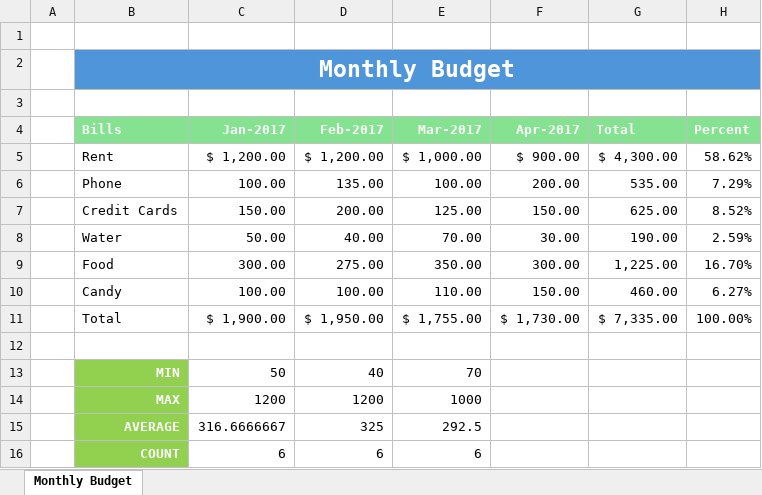
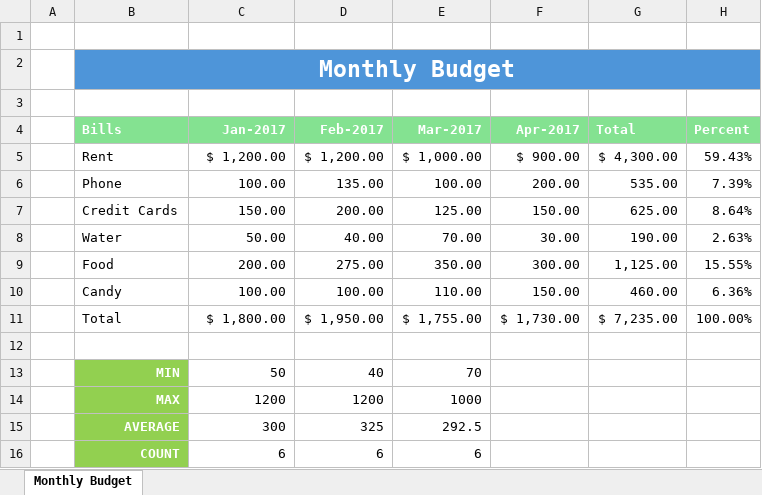
Before and after one commit to jamesacox53/MicrosoftExcelFromBeginnerToAdvanced, an Excel workbook: 06 - Formatting Data in an Excel Worksheet/MonthlyBudget.xlsx, sheet Monthly Budget, drawn as a sheet; values as stored, in another font and other column widths than the file's, no borders; conditional formats not drawn; the diff names each change by its address in the sheet, - before the commit and + after, or states it on an @@ line.

Commit message:
Completed Using Conditional Formatting

```diff
--- a/06 - Formatting Data in an Excel Worksheet/MonthlyBudget.xlsx (sheet Monthly Budget)
+++ b/06 - Formatting Data in an Excel Worksheet/MonthlyBudget.xlsx (sheet Monthly Budget)
-H5 (Percent): 58.62%
+H5 (Percent): 59.43%
-H6 (Percent): 7.29%
+H6 (Percent): 7.39%
-H7 (Percent): 8.52%
+H7 (Percent): 8.64%
-H8 (Percent): 2.59%
+H8 (Percent): 2.63%
-C9 (Jan-2017): 300.00
+C9 (Jan-2017): 200.00
-G9 (Total): 1,225.00
+G9 (Total): 1,125.00
-H9 (Percent): 16.70%
+H9 (Percent): 15.55%
-H10 (Percent): 6.27%
+H10 (Percent): 6.36%
-C11 (Jan-2017): $ 1,900.00
+C11 (Jan-2017): $ 1,800.00
-G11 (Total): $ 7,335.00
+G11 (Total): $ 7,235.00
-C15 (Jan-2017): 316.6666667
+C15 (Jan-2017): 300
```
